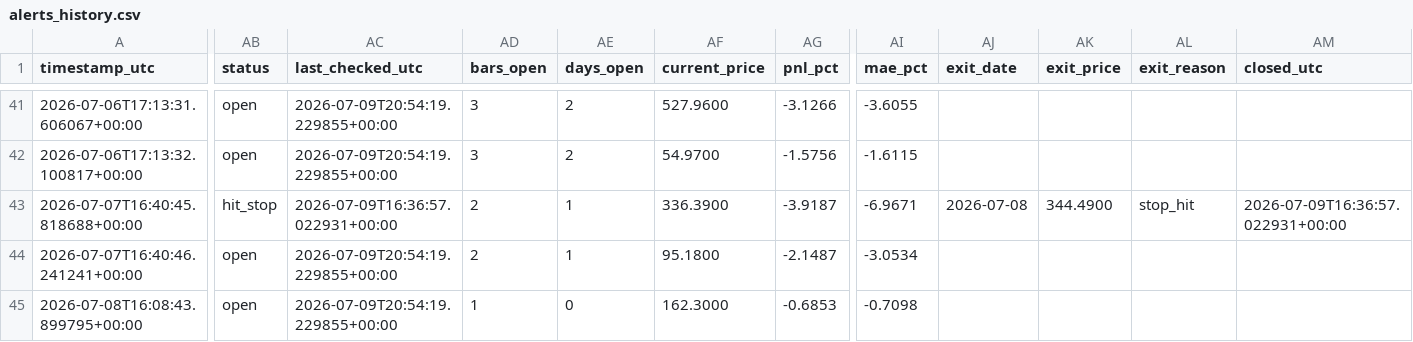
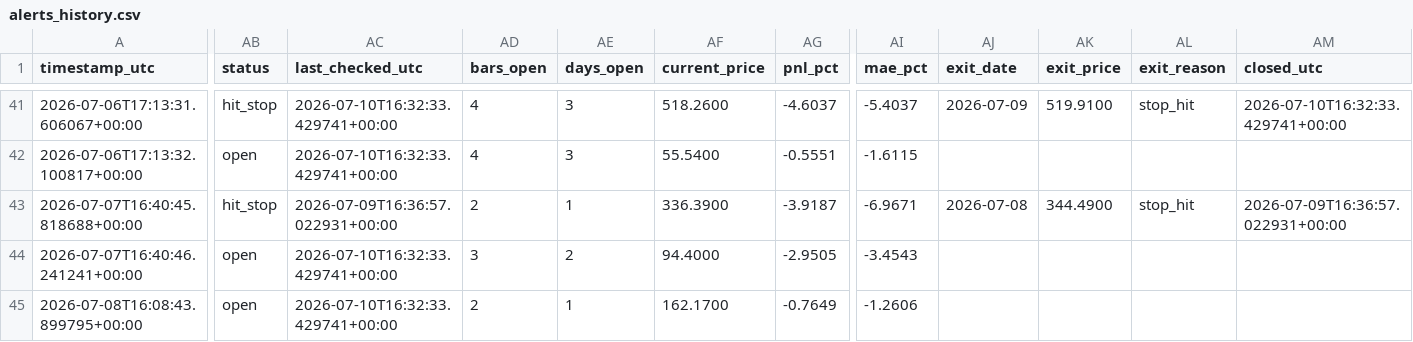
Before and after one commit to ronaldfj/nyse_price_alerts, a CSV file: alerts_history.csv, drawn as a sheet; only a part is shown, gaps mark what is left out; the diff covers the shown part only; the diff names each change by its address in the sheet, - before the commit and + after, or states it on an @@ line.

```diff
--- a/alerts_history.csv
+++ b/alerts_history.csv
-AB41 (status): open
+AB41 (status): hit_stop
-AC41:AC42 (last_checked_utc): 2026-07-09T20:54:19.229855+00:00
+AC41:AC42 (last_checked_utc): 2026-07-10T16:32:33.429741+00:00
-AD41:AD42 (bars_open): 3
+AD41:AD42 (bars_open): 4
-AE41:AE42 (days_open): 2
+AE41:AE42 (days_open): 3
-AF41 (current_price): 527.9600
+AF41 (current_price): 518.2600
-AG41 (pnl_pct): -3.1266
+AG41 (pnl_pct): -4.6037
-AI41 (mae_pct): -3.6055
+AI41 (mae_pct): -5.4037
-AJ41 (exit_date): (empty)
+AJ41 (exit_date): 2026-07-09
-AK41 (exit_price): (empty)
+AK41 (exit_price): 519.9100
-AL41 (exit_reason): (empty)
+AL41 (exit_reason): stop_hit
-AM41 (closed_utc): (empty)
+AM41 (closed_utc): 2026-07-10T16:32:33.429741+00:00
-AF42 (current_price): 54.9700
+AF42 (current_price): 55.5400
-AG42 (pnl_pct): -1.5756
+AG42 (pnl_pct): -0.5551
-AC44:AC45 (last_checked_utc): 2026-07-09T20:54:19.229855+00:00
+AC44:AC45 (last_checked_utc): 2026-07-10T16:32:33.429741+00:00
-AD44 (bars_open): 2
+AD44 (bars_open): 3
-AE44 (days_open): 1
+AE44 (days_open): 2
-AF44 (current_price): 95.1800
+AF44 (current_price): 94.4000
-AG44 (pnl_pct): -2.1487
+AG44 (pnl_pct): -2.9505
-AI44 (mae_pct): -3.0534
+AI44 (mae_pct): -3.4543
-AD45 (bars_open): 1
+AD45 (bars_open): 2
-AE45 (days_open): 0
+AE45 (days_open): 1
-AF45 (current_price): 162.3000
+AF45 (current_price): 162.1700
-AG45 (pnl_pct): -0.6853
+AG45 (pnl_pct): -0.7649
-AI45 (mae_pct): -0.7098
+AI45 (mae_pct): -1.2606
```
Also changed, not shown: 70 edited cells elsewhere in this file.
